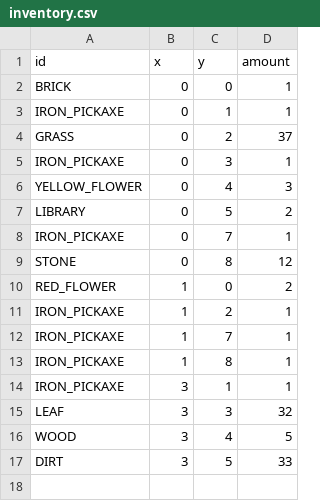
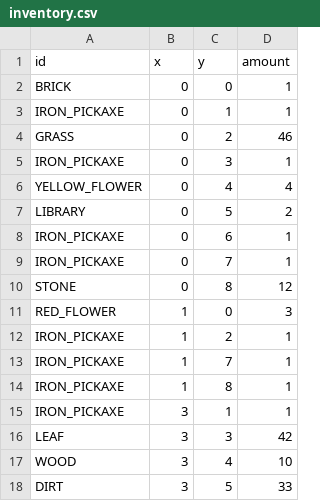
Before and after one commit to MMMatth/video-game-cpp, a CSV file: assets/csv/inventory.csv, drawn as a sheet.

```diff
--- a/assets/csv/inventory.csv
+++ b/assets/csv/inventory.csv
@@ -3,9 +3,10 @@ BRICK;0;0;1
 IRON_PICKAXE;0;1;1
-GRASS;0;2;37
+GRASS;0;2;46
 IRON_PICKAXE;0;3;1
-YELLOW_FLOWER;0;4;3
+YELLOW_FLOWER;0;4;4
 LIBRARY;0;5;2
+IRON_PICKAXE;0;6;1
 IRON_PICKAXE;0;7;1
 STONE;0;8;12
-RED_FLOWER;1;0;2
+RED_FLOWER;1;0;3
 IRON_PICKAXE;1;2;1
@@ -14,4 +15,4 @@ IRON_PICKAXE;1;8;1
 IRON_PICKAXE;3;1;1
-LEAF;3;3;32
-WOOD;3;4;5
+LEAF;3;3;42
+WOOD;3;4;10
 DIRT;3;5;33
```
Also changed, not shown: 7 other files.
